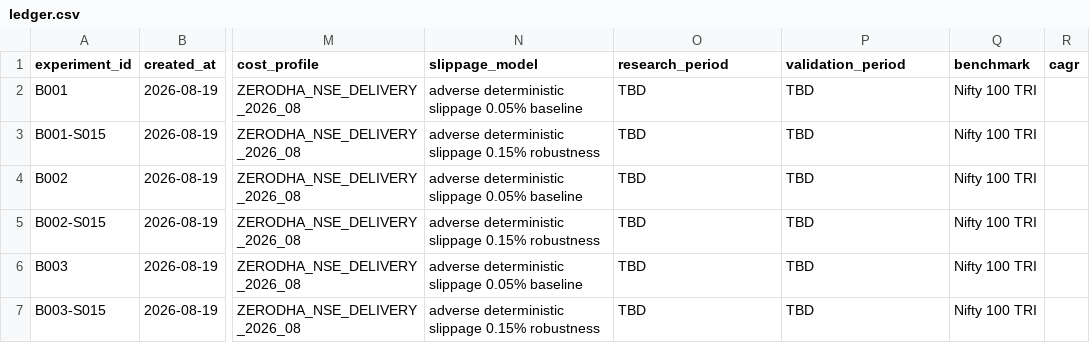
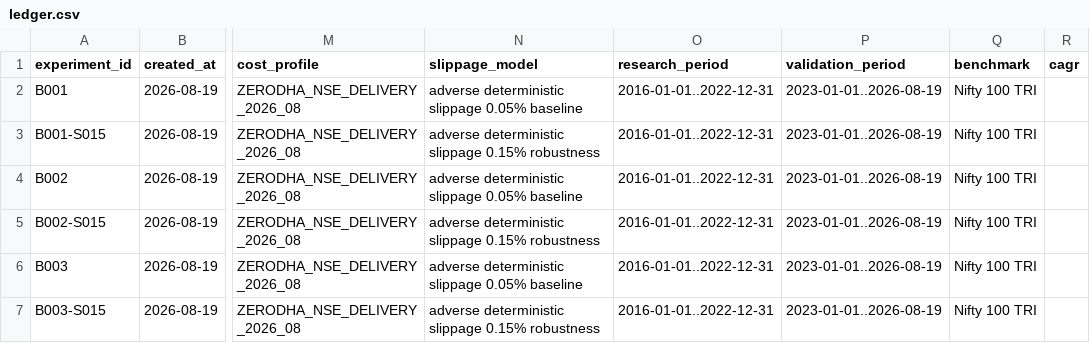
Before and after one commit to pradyot0921/nse-quant, a CSV file: experiments/ledger.csv, drawn as a sheet; only a part is shown, gaps mark what is left out; the diff names each change by its address in the sheet, - before the commit and + after, or states it on an @@ line.

Commit message:
Pre-register Phase 1 research window

```diff
--- a/experiments/ledger.csv
+++ b/experiments/ledger.csv
-O2:O7 (research_period): TBD
+O2:O7 (research_period): 2016-01-01..2022-12-31
-P2:P7 (validation_period): TBD
+P2:P7 (validation_period): 2023-01-01..2026-08-19
```
Also changed, not shown: 3 other files.
